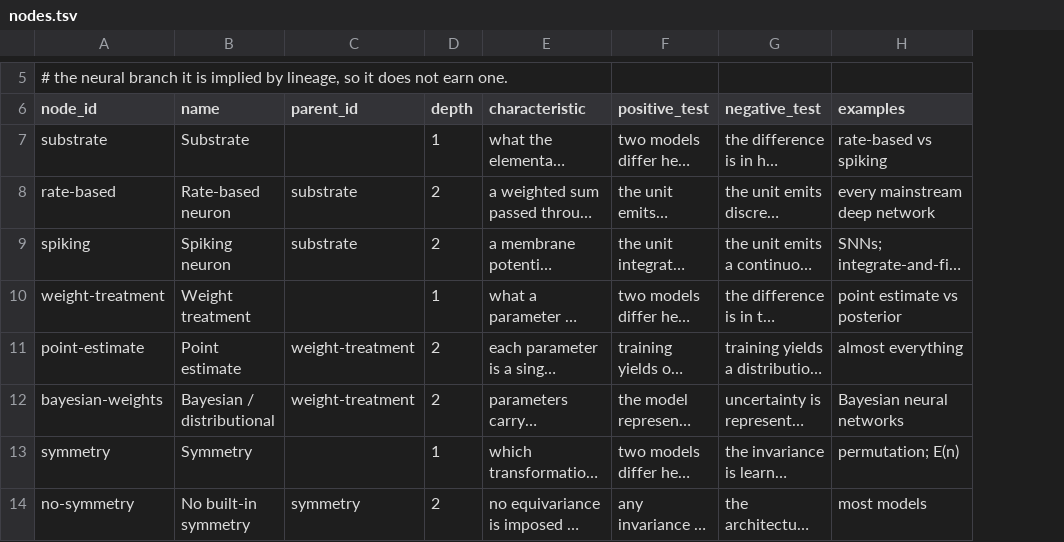
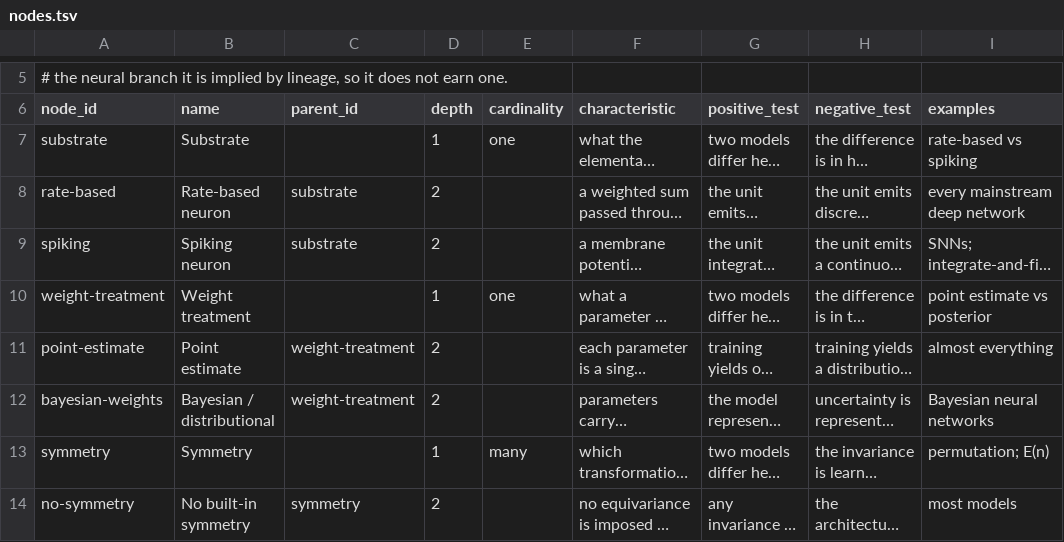
Before and after one commit to bouthilx/paperext, a TSV file: data/ontology/design/axes_models/attributes/nodes.tsv, drawn as a sheet; only a part is shown, gaps mark what is left out; long unchanged cells end in …; the diff names each change by its address in the sheet, - before the commit and + after, or states it on an @@ line.

```diff
--- a/data/ontology/design/axes_models/attributes/nodes.tsv
+++ b/data/ontology/design/axes_models/attributes/nodes.tsv
+column E (cardinality), rows 7-13: one |  |  | one |  |  | many
```
Also changed, not shown: data/ontology/design/axes_models/lineage/nodes.tsv, data/ontology/design/axes_models/topology/nodes.tsv, 9 other files.
